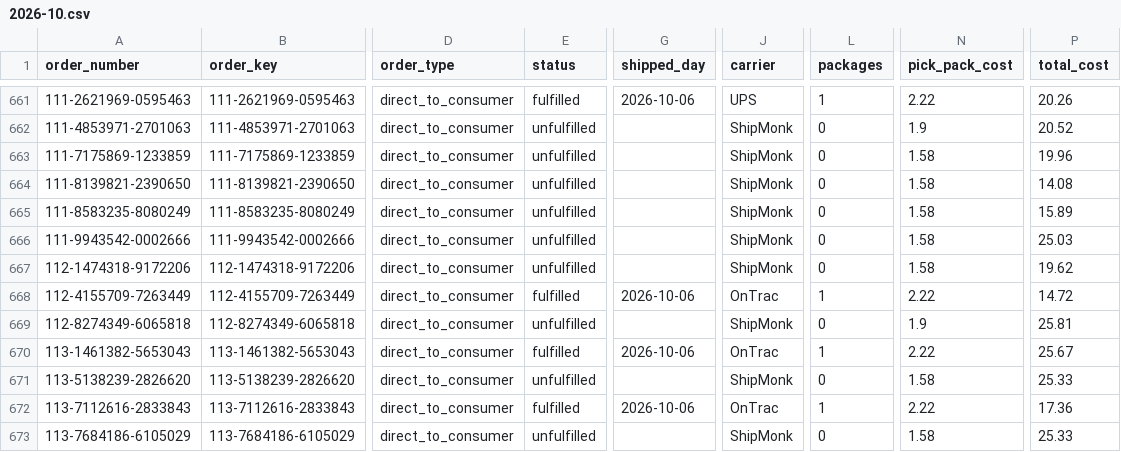
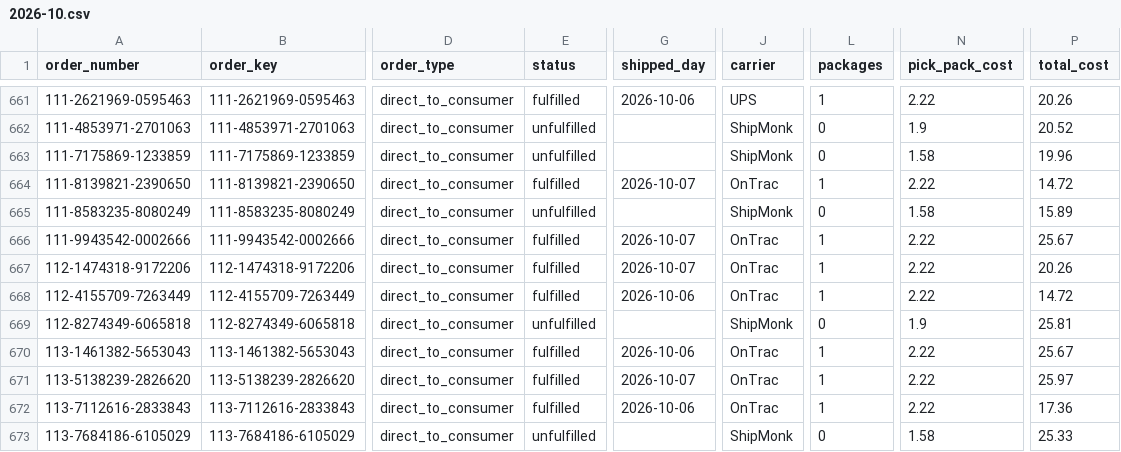
Before and after one commit to taitran-star/ctu-fin-sync-8x2k, a CSV file: data/shipmonk_orders/2026-10.csv, drawn as a sheet; only a part is shown, gaps mark what is left out; the diff names each change by its address in the sheet, - before the commit and + after, or states it on an @@ line.

```diff
--- a/data/shipmonk_orders/2026-10.csv
+++ b/data/shipmonk_orders/2026-10.csv
-E664 (status): unfulfilled
+E664 (status): fulfilled
-G664 (shipped_day): (empty)
+G664 (shipped_day): 2026-10-07
-J664 (carrier): ShipMonk
+J664 (carrier): OnTrac
-L664 (packages): 0
+L664 (packages): 1
-N664 (pick_pack_cost): 1.58
+N664 (pick_pack_cost): 2.22
-P664 (total_cost): 14.08
+P664 (total_cost): 14.72
-E666:E667 (status): unfulfilled
+E666:E667 (status): fulfilled
-G666:G667 (shipped_day): (empty)
+G666:G667 (shipped_day): 2026-10-07
-J666:J667 (carrier): ShipMonk
+J666:J667 (carrier): OnTrac
-L666:L667 (packages): 0
+L666:L667 (packages): 1
-N666:N667 (pick_pack_cost): 1.58
+N666:N667 (pick_pack_cost): 2.22
-P666 (total_cost): 25.03
+P666 (total_cost): 25.67
-P667 (total_cost): 19.62
+P667 (total_cost): 20.26
-E671 (status): unfulfilled
+E671 (status): fulfilled
-G671 (shipped_day): (empty)
+G671 (shipped_day): 2026-10-07
-J671 (carrier): ShipMonk
+J671 (carrier): OnTrac
-L671 (packages): 0
+L671 (packages): 1
-N671 (pick_pack_cost): 1.58
+N671 (pick_pack_cost): 2.22
-P671 (total_cost): 25.33
+P671 (total_cost): 25.97
```
Also changed, not shown: 1 other file.
